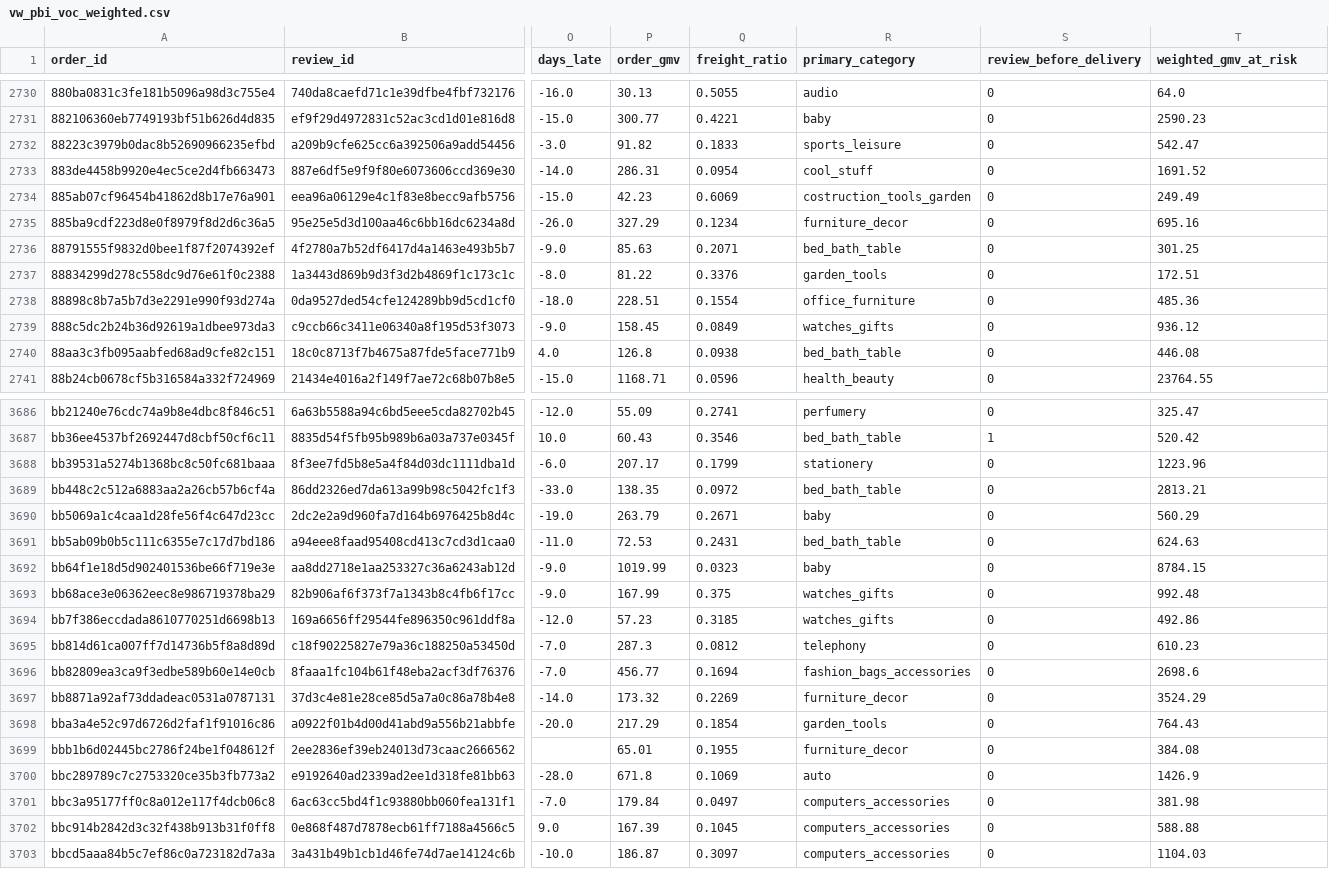
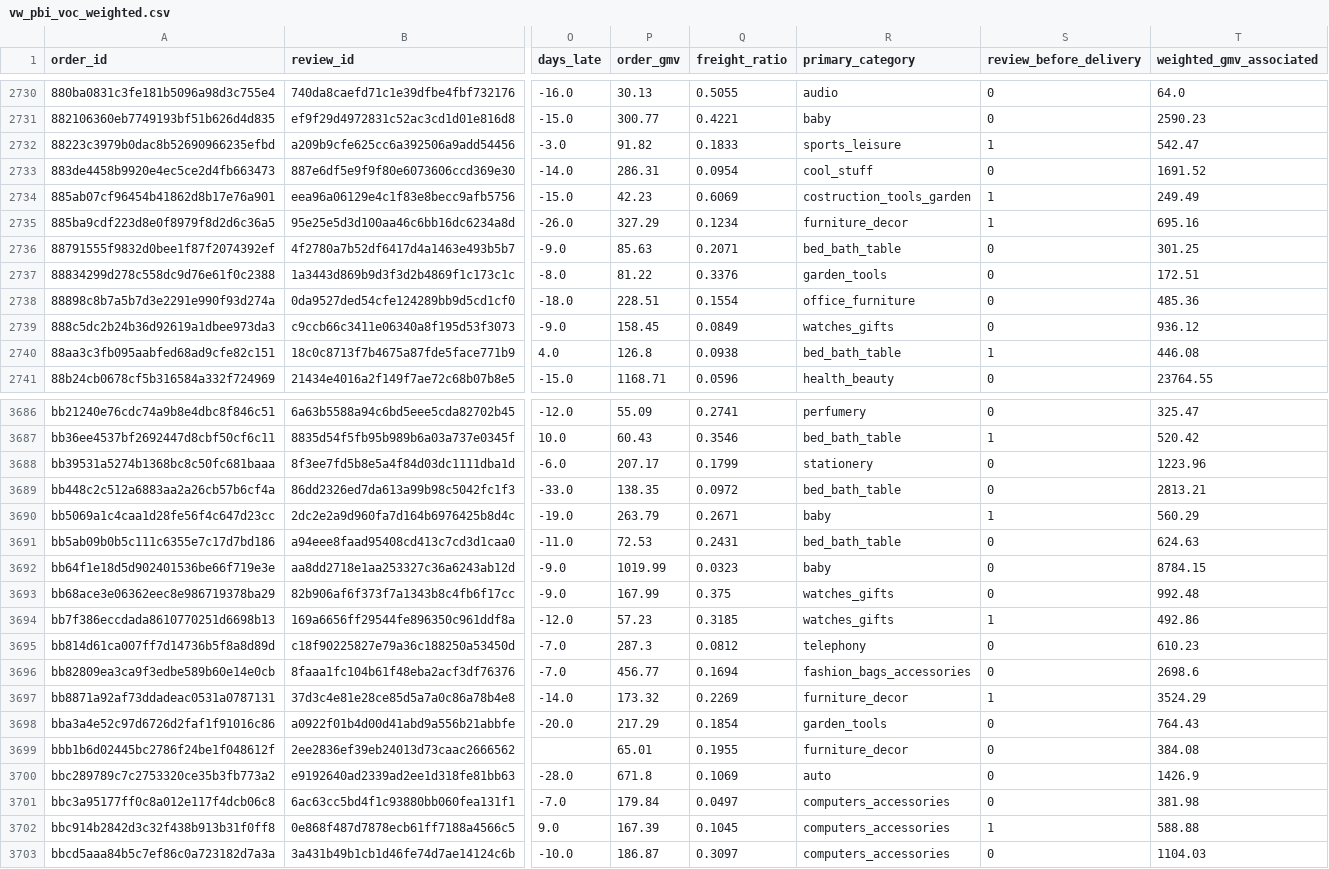
Before and after one commit to sharansergio-creator/olist-voc-project, a CSV file: data/processed/vw_pbi_voc_weighted.csv, drawn as a sheet; only a part is shown, gaps mark what is left out; the diff covers the shown part only; the diff names each change by its address in the sheet, - before the commit and + after, or states it on an @@ line.

Commit message:
chore: finalize survey-weighted cohort retention, audit guard, and README

```diff
--- a/data/processed/vw_pbi_voc_weighted.csv
+++ b/data/processed/vw_pbi_voc_weighted.csv
-T1: weighted_gmv_at_risk
+T1: weighted_gmv_associated
-S2732 (review_before_delivery): 0
+S2732 (review_before_delivery): 1
-S2734:S2735 (review_before_delivery): 0
+S2734:S2735 (review_before_delivery): 1
-S2740 (review_before_delivery): 0
+S2740 (review_before_delivery): 1
-S3690 (review_before_delivery): 0
+S3690 (review_before_delivery): 1
-S3694 (review_before_delivery): 0
+S3694 (review_before_delivery): 1
-S3697 (review_before_delivery): 0
+S3697 (review_before_delivery): 1
-S3702 (review_before_delivery): 0
+S3702 (review_before_delivery): 1
```
Also changed, not shown: 174 edited cells elsewhere in this file, 10 other files.
